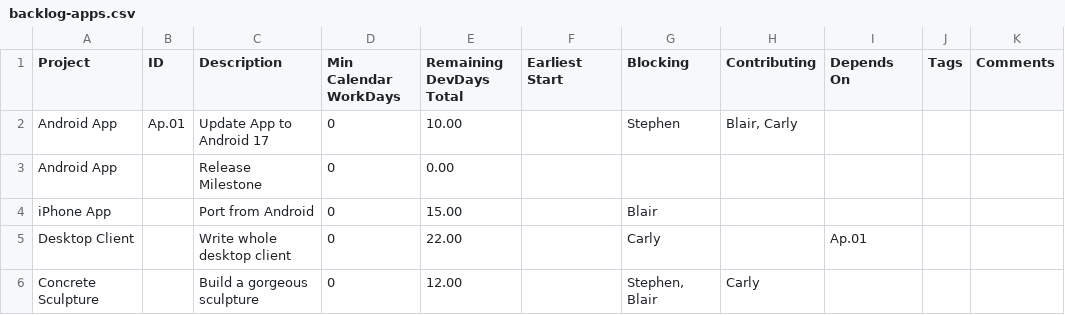
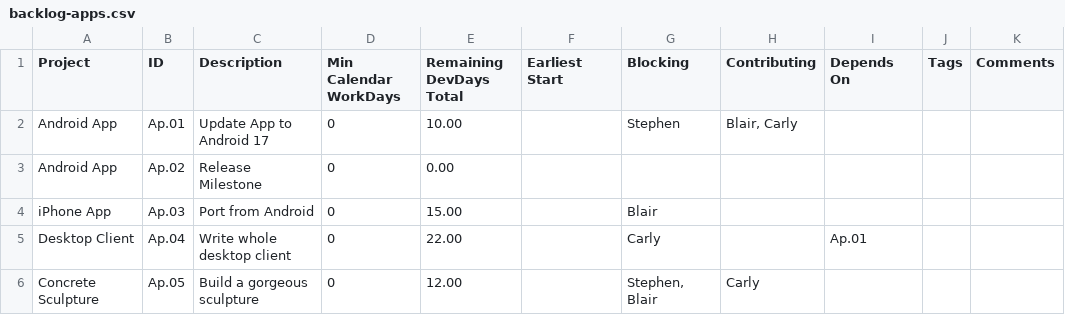
Before and after one commit to j842/jpf, a CSV file: includes/verbatim/input/backlog-apps.csv, drawn as a sheet.

Commit message:
Fix input files

```diff
--- a/includes/verbatim/input/backlog-apps.csv
+++ b/includes/verbatim/input/backlog-apps.csv
@@ -2,5 +2,5 @@ Project,ID,Description,Min Calendar WorkDays,Remaining DevDays Total,Earliest St
 Android App,Ap.01,Update App to Android 17,0,10.00,,Stephen,"Blair, Carly",,,
-Android App,,Release Milestone,0,0.00,,,,,,
-iPhone App,,Port from Android,0,15.00,,Blair,,,,
-Desktop Client,,Write whole desktop client,0,22.00,,Carly,,Ap.01,,
-Concrete Sculpture,,Build a gorgeous sculpture,0,12.00,,"Stephen, Blair",Carly,,,
+Android App,Ap.02,Release Milestone,0,0.00,,,,,,
+iPhone App,Ap.03,Port from Android,0,15.00,,Blair,,,,
+Desktop Client,Ap.04,Write whole desktop client,0,22.00,,Carly,,Ap.01,,
+Concrete Sculpture,Ap.05,Build a gorgeous sculpture,0,12.00,,"Stephen, Blair",Carly,,,
```
Also changed, not shown: includes/verbatim/input/backlog-web.csv, includes/verbatim/input/projects.csv, 1 other file.
